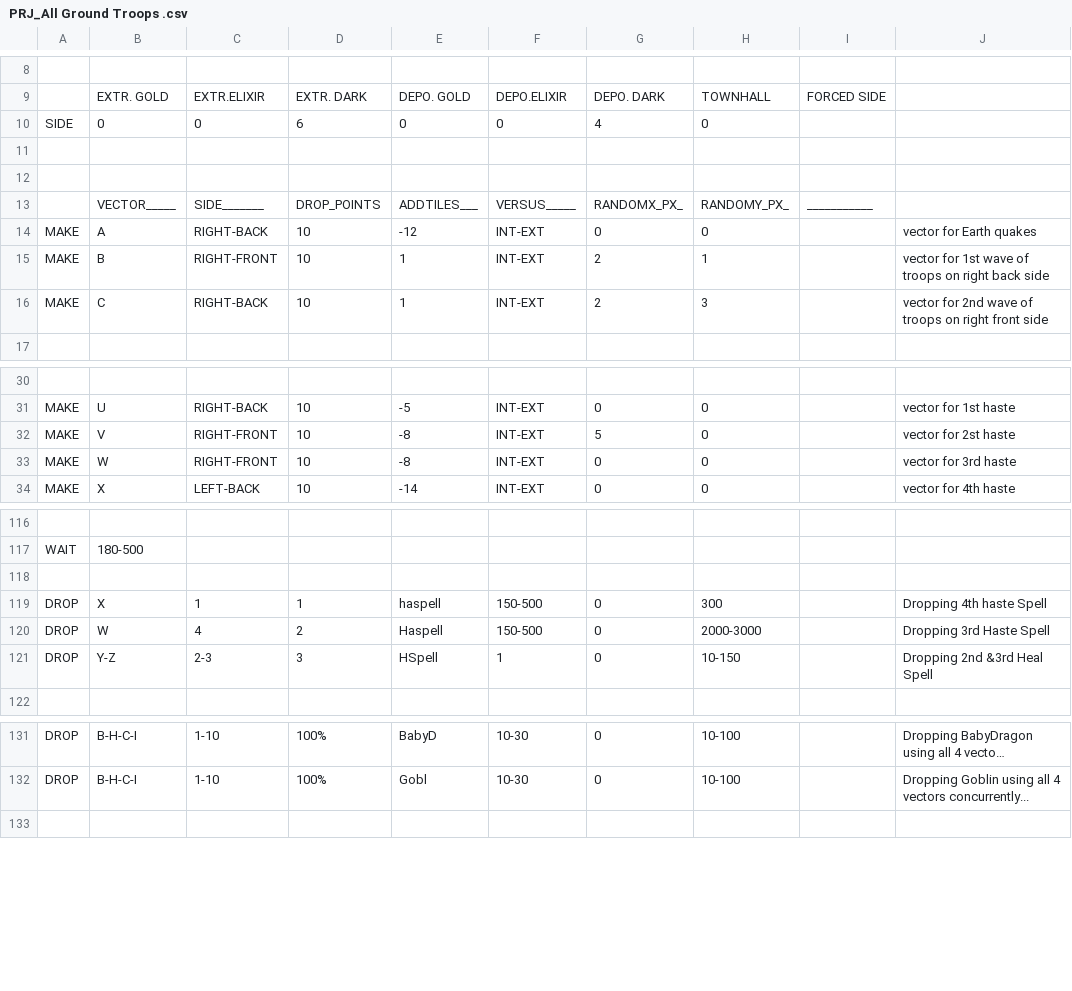
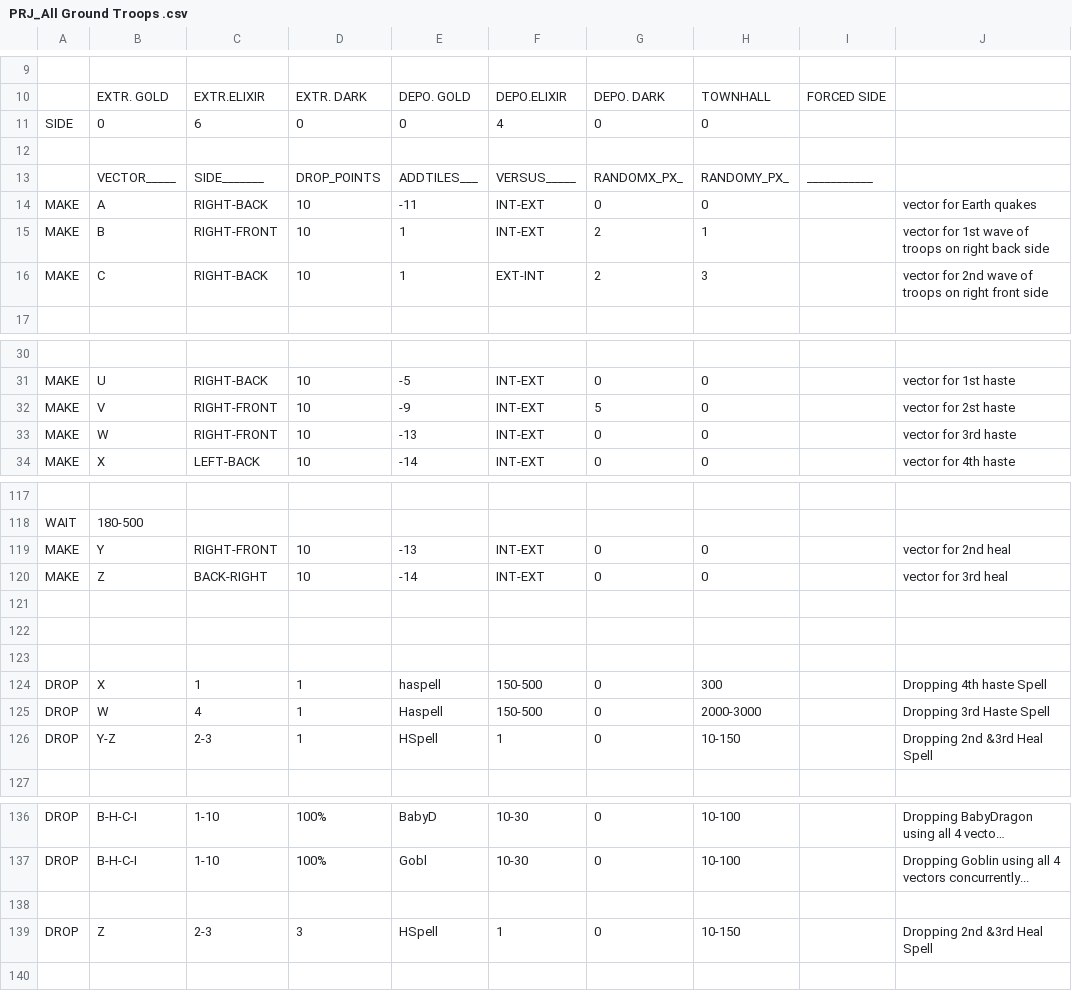
Before and after one commit to PrabeshRajJk/MyBot_CSV, a CSV file: PRJ_All Ground Troops .csv, drawn as a sheet; only a part is shown, gaps mark what is left out; long unchanged cells end in …; removed rows and columns are numbered as before the commit, all else as after; the diff covers the shown part only; the diff names each change by its address in the sheet, - before the commit and + after, or states it on an @@ line.

Commit message:
Update PRJ_All Ground Troops .csv
This csv file have all the ground troops
Troops are dropped in percentage so any number of any troops can be used
attack from Right-Front & Right-Back  (one side full)
have spell of 1-rage 3-haste 3-Heal  4-eq  1-jump 1-skeleton and 1-poison
If any of the air troops is made those will also be dropped at the end as all of the air troops are also added

```diff
--- a/PRJ_All Ground Troops .csv
+++ b/PRJ_All Ground Troops .csv
-C11: 0
+C11: 6
-D11: 6
+D11: 0
-F11: 0
+F11: 4
-G11: 4
+G11: 0
-row 11: (empty)
-E14: -12
+E14: -11
-F16: INT-EXT
+F16: EXT-INT
-E32: -8
+E32: -9
-E33: -8
+E33: -13
+row 119: MAKE | Y | RIGHT-FRONT | 10 | -13 | INT-EXT | 0 | 0 |  | vector for 2nd heal
+row 120: MAKE | Z | BACK-RIGHT | 10 | -14 | INT-EXT | 0 | 0 |  | vector for 3rd heal
+row 121: (empty)
+row 122: (empty)
-D125: 2
+D125: 1
-D126: 3
+D126: 1
+row 138: (empty)
+row 139: DROP | Z | 2-3 | 3 | HSpell | 1 | 0 | 10-150 |  | Dropping 2nd &3rd Heal Spell
```
Also changed, not shown: 4 added rows, 2 removed rows, 3 moved rows and 6 edited cells elsewhere in this file.
